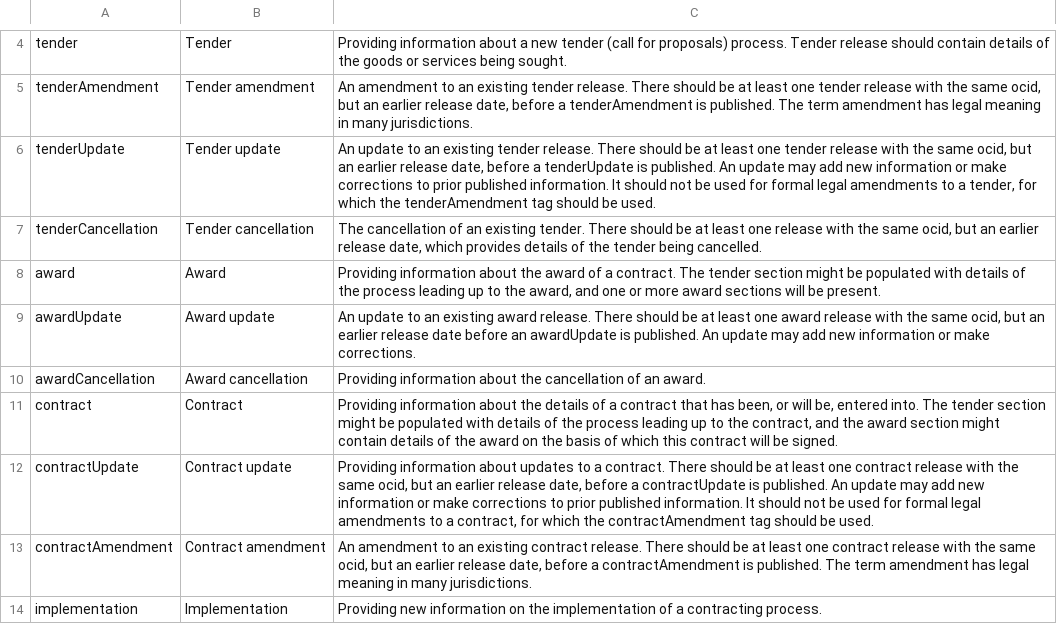
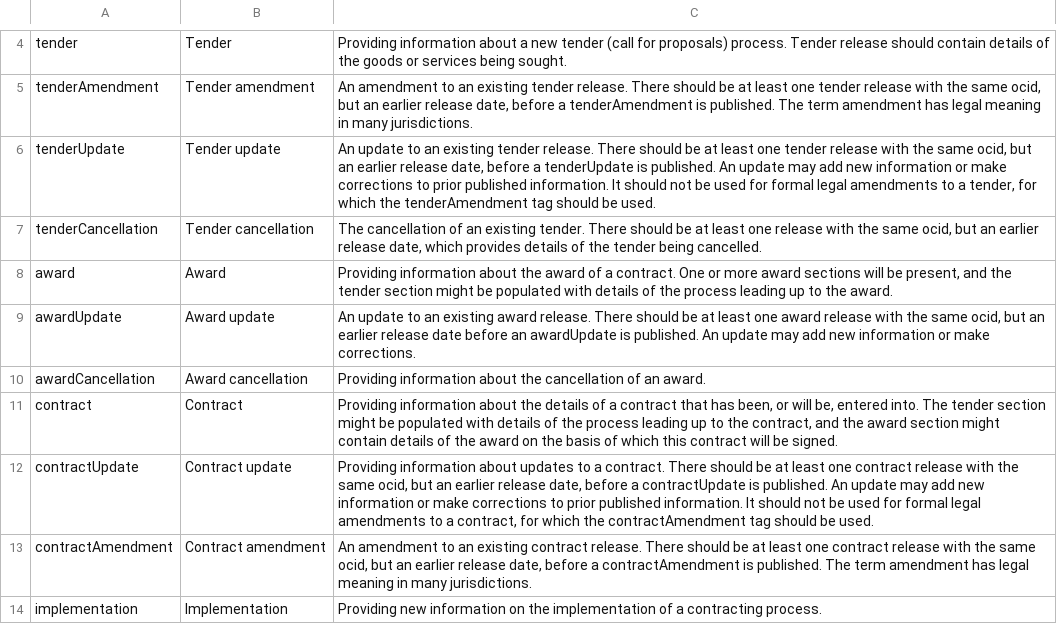
Before and after one commit to open-contracting/standard, a CSV file: standard/schema/codelists/releaseTag.csv, drawn as a sheet; only a part is shown, gaps mark what is left out.

Commit message:
Swap order of clauses in award code description

```diff
--- a/standard/schema/codelists/releaseTag.csv
+++ b/standard/schema/codelists/releaseTag.csv
@@ -7,3 +7,3 @@ tenderUpdate,Tender update,"An update to an existing tender release. There shoul
 tenderCancellation,Tender cancellation,"The cancellation of an existing tender. There should be at least one release with the same ocid, but an earlier release date, which provides details of the tender being cancelled."
-award,Award,"Providing information about the award of a contract. The tender section might be populated with details of the process leading up to the award, and one or more award sections will be present."
+award,Award,"Providing information about the award of a contract. One or more award sections will be present, and the tender section might be populated with details of the process leading up to the award."
 awardUpdate,Award update,"An update to an existing award release. There should be at least one award release with the same ocid, but an earlier release date before an awardUpdate is published. An update may add new information or make corrections."
```
